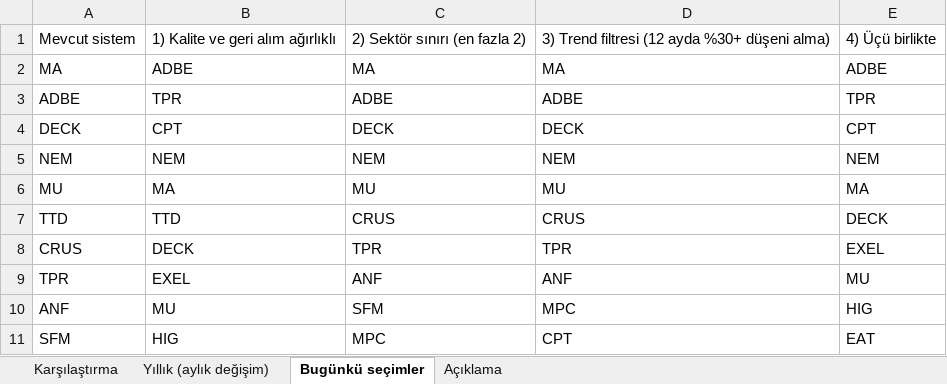
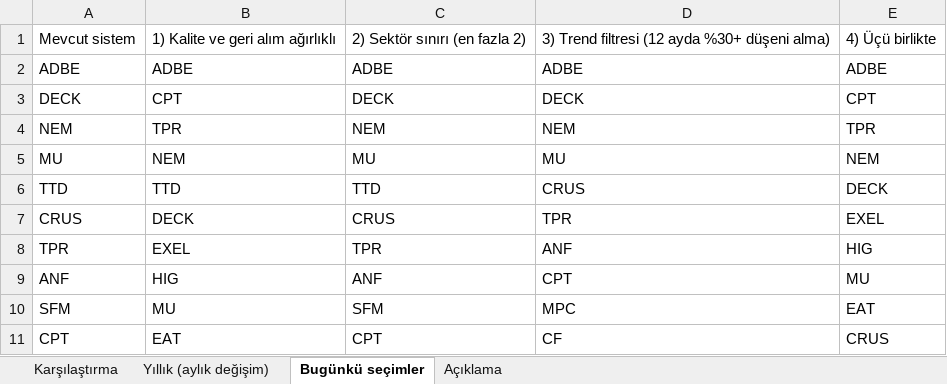
Before and after one commit to sevuksertac/deger-taramasi, an Excel workbook: backtest/varyant_testi.xlsx, sheet Bugünkü seçimler, drawn as a sheet; values as stored, in another font and other column widths than the file's, no borders; removed rows and columns are numbered as before the commit, all else as after; the diff names each change by its address in the sheet, - before the commit and + after, or states it on an @@ line.

```diff
--- a/backtest/varyant_testi.xlsx (sheet Bugünkü seçimler)
+++ b/backtest/varyant_testi.xlsx (sheet Bugünkü seçimler)
-row 2: MA | ADBE | MA | MA | ADBE
-B2: TPR
+B2: ADBE
-E2: TPR
+E2: ADBE
-B4: NEM
+B4: TPR
-E4: NEM
+E4: TPR
-B5: MA
+B5: NEM
-E5: MA
+E5: NEM
-C6: CRUS
+C6: TTD
-C7: TPR
+C7: CRUS
-C8: ANF
+C8: TPR
-E8: MU
+E8: HIG
-B9: MU
+B9: HIG
-C9: SFM
+C9: ANF
-D9: MPC
+D9: CPT
-E9: HIG
+E9: MU
-B10: HIG
+B10: MU
-C10: MPC
+C10: SFM
-D10: CPT
+D10: MPC
+row 11: CPT | EAT | CPT | CF | CRUS
```
Also changed, not shown: sheet Karşılaştırma, sheet Yıllık (aylık değişim), 9 other files.
